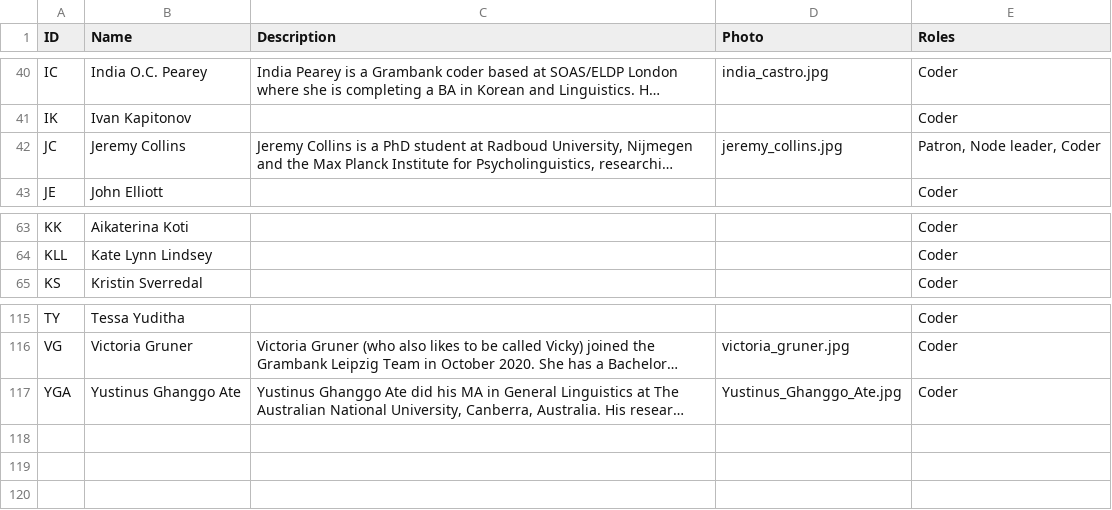
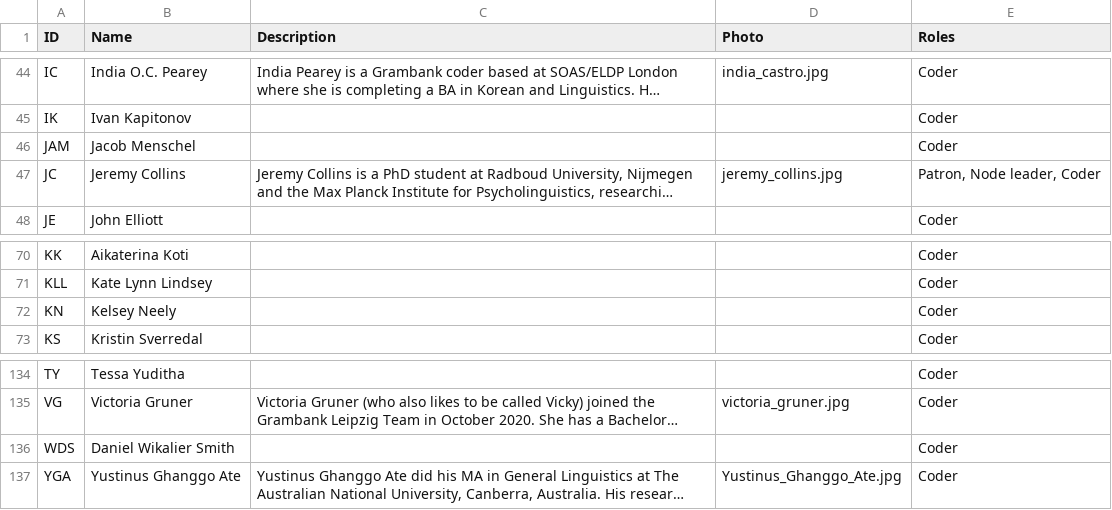
Before and after one commit to grambank/grambank, a CSV file: cldf/contributors.csv, drawn as a sheet; only a part is shown, gaps mark what is left out; long unchanged cells end in …; the diff covers the shown part only; the diff names each change by its address in the sheet, - before the commit and + after, or states it on an @@ line.

```diff
--- a/cldf/contributors.csv
+++ b/cldf/contributors.csv
+row 46: JAM | Jacob Menschel |  |  | Coder
+row 72: KN | Kelsey Neely |  |  | Coder
+row 136: WDS | Daniel Wikalier Smith |  |  | Coder
```
Also changed, not shown: 17 added rows elsewhere in this file, 5 other files.
